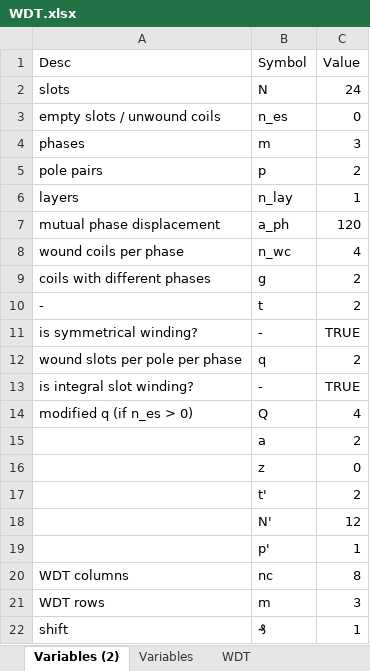
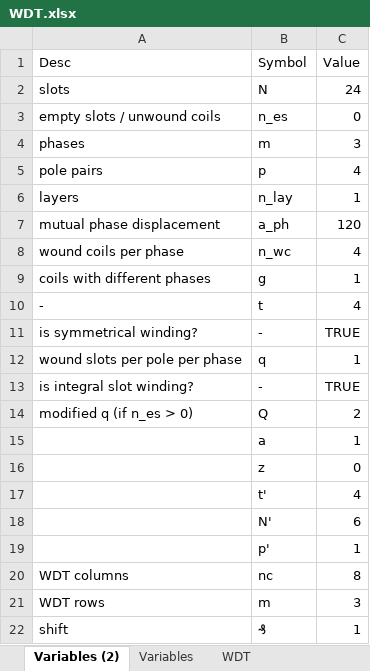
Before and after one commit to MichaelThamm/masters-thesis, an Excel workbook: SupportingDocs/Calculators/WDT.xlsx, sheet Variables (2), drawn as a sheet; values as stored, in another font and other column widths than the file's, no borders; the diff names each change by its address in the sheet, - before the commit and + after, or states it on an @@ line.

```diff
--- a/SupportingDocs/Calculators/WDT.xlsx (sheet Variables (2))
+++ b/SupportingDocs/Calculators/WDT.xlsx (sheet Variables (2))
-C5 (Value): 2
+C5 (Value): 4
-C9 (Value): 2
+C9 (Value): 1
-C10 (Value): 2
+C10 (Value): 4
-C12 (Value): 2
+C12 (Value): 1
-C14 (Value): 4
+C14 (Value): 2
-C15 (Value): 2
+C15 (Value): 1
-C17 (Value): 2
+C17 (Value): 4
-C18 (Value): 12
+C18 (Value): 6
```
Also changed, not shown: sheet WDT, sheet Variables, formulas that keep their value, 5 other files.
